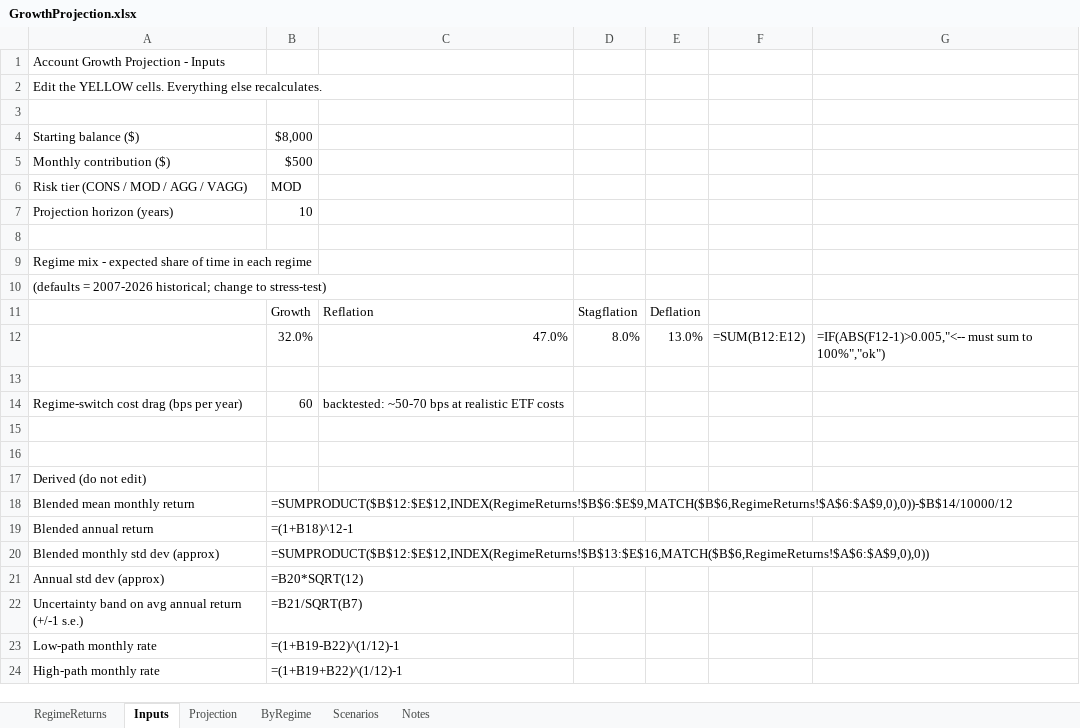
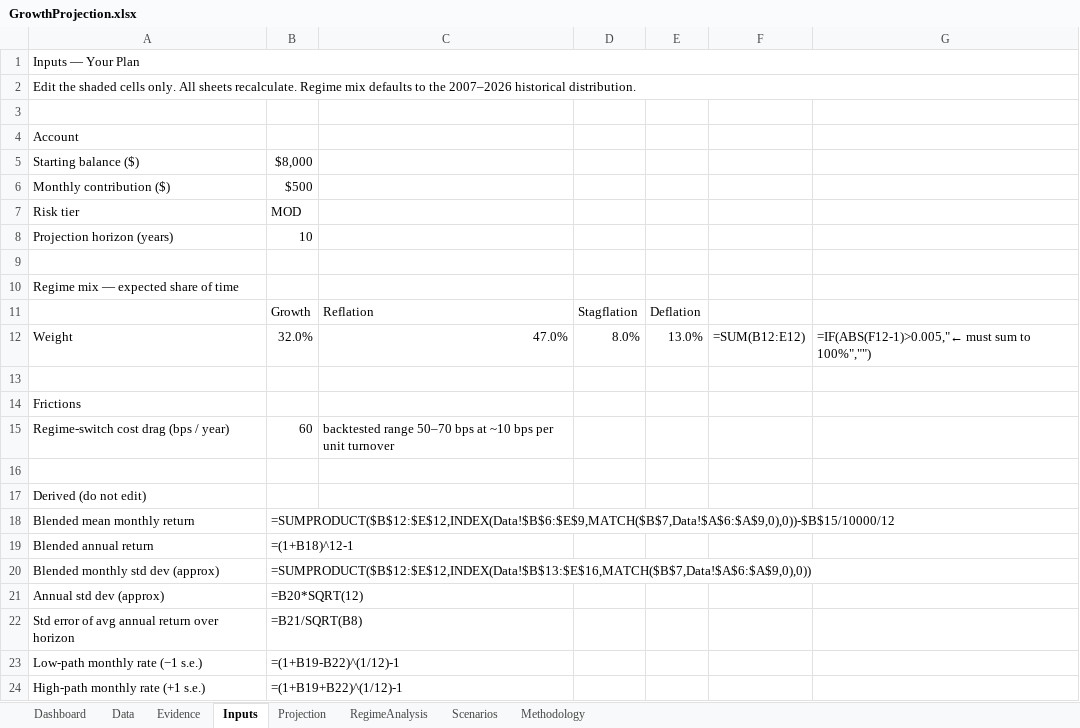
Before and after one commit to HoldenCole/IBKRTradingBot, an Excel workbook: GrowthProjection.xlsx, sheet Inputs, drawn as a sheet; values as stored, in another font and other column widths than the file's, no cell formats; formulas without a stored value are shown as written; removed rows and columns are numbered as before the commit, all else as after; the diff names each change by its address in the sheet, - before the commit and + after, or states it on an @@ line.

```diff
--- a/GrowthProjection.xlsx (sheet Inputs)
+++ b/GrowthProjection.xlsx (sheet Inputs)
-sheet tab: RegimeReturns
+sheet tab: Dashboard
-sheet tab: Notes
+sheet tab: RegimeAnalysis
-sheet tab: ByRegime
+sheet tab: Data
+sheet tab: Evidence
+sheet tab: Methodology
@@ sheet tab order changed: Dashboard | Data | Evidence | Inputs | Projection | RegimeAnalysis | Scenarios | Methodology @@
-A1: Account Growth Projection - Inputs
+A1: Inputs — Your Plan
+A1:G1 merged
-A2: Edit the YELLOW cells. Everything else recalculates.
+A2: Edit the shaded cells only. All sheets recalculate. Regime mix defaults to the 2007–2026 historical distribution.
+A2:G2 merged
+row 4: Account
-A7: Risk tier (CONS / MOD / AGG / VAGG)
+A7: Risk tier
-A10: Regime mix - expected share of time in each regime
+A10: Regime mix — expected share of time
-row 10: (defaults = 2007-2026 historical; change to stress-test)
-A12: (empty)
+A12: Weight
-G12: =IF(ABS(F12-1)>0.005,"<-- must sum to 100%","ok")
+G12: =IF(ABS(F12-1)>0.005,"← must sum to 100%","")
+row 14: Frictions
-A15: Regime-switch cost drag (bps per year)
+A15: Regime-switch cost drag (bps / year)
-C15: backtested: ~50-70 bps at realistic ETF costs
+C15: backtested range 50–70 bps at ~10 bps per unit turnover
-row 15: (empty)
-B18: =SUMPRODUCT($B$12:$E$12,INDEX(RegimeReturns!$B$6:$E$9,MATCH($B$6,RegimeReturns!$A$6:$A$9,0),0))-$B$14/10000/12
+B18: =SUMPRODUCT($B$12:$E$12,INDEX(Data!$B$6:$E$9,MATCH($B$7,Data!$A$6:$A$9,0),0))-$B$15/10000/12
-B20: =SUMPRODUCT($B$12:$E$12,INDEX(RegimeReturns!$B$13:$E$16,MATCH($B$6,RegimeReturns!$A$6:$A$9,0),0))
+B20: =SUMPRODUCT($B$12:$E$12,INDEX(Data!$B$13:$E$16,MATCH($B$7,Data!$A$6:$A$9,0),0))
-row 22: Uncertainty band on avg annual return (+/-1 s.e.) | =B21/SQRT(B7)
+row 22: Std error of avg annual return over horizon | =B21/SQRT(B8)
-A23: Low-path monthly rate
+A23: Low-path monthly rate (−1 s.e.)
-A24: High-path monthly rate
+A24: High-path monthly rate (+1 s.e.)
```
Also changed, not shown: sheet Projection, sheet Dashboard, sheet RegimeAnalysis, sheet Scenarios, cell formats, charts or pictures.
